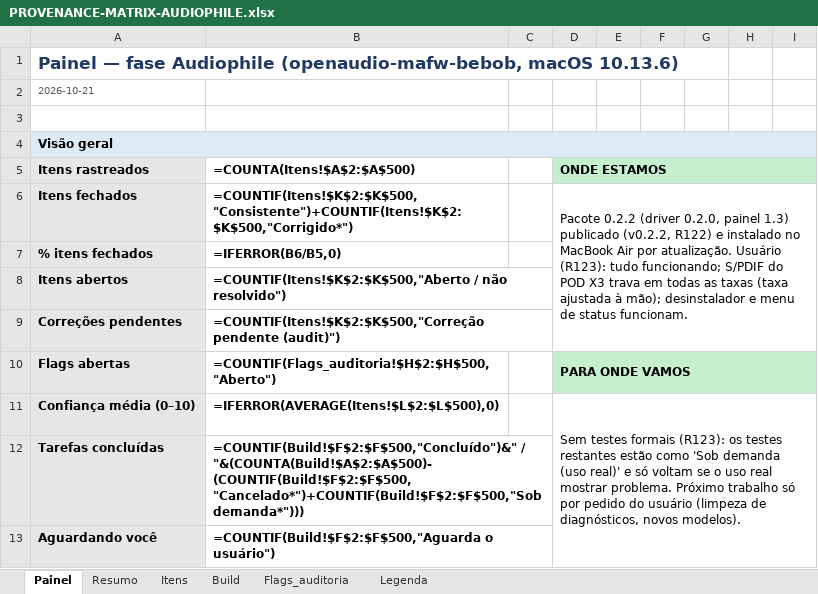
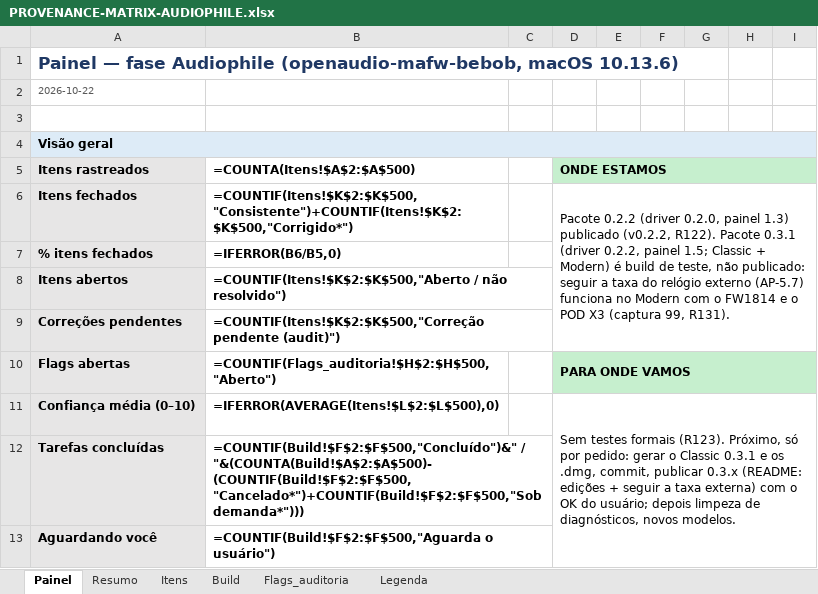
Before and after one commit to bhsardinha/OA-BeBoB-MAFW, an Excel workbook: docs/project/PROVENANCE-MATRIX-AUDIOPHILE.xlsx, sheet Painel, drawn as a sheet; only a part is shown; values as stored, in another font and other column widths than the file's, no borders; formulas without a stored value are shown as written; conditional formats not drawn; the diff names each change by its address in the sheet, - before the commit and + after, or states it on an @@ line.

```diff
--- a/docs/project/PROVENANCE-MATRIX-AUDIOPHILE.xlsx (sheet Painel)
+++ b/docs/project/PROVENANCE-MATRIX-AUDIOPHILE.xlsx (sheet Painel)
-A2: 2026-10-21
+A2: 2026-10-22
-D6: …publicado (v0.2.2, R122) e instalado no MacBook Air por atualização. Usuário (R123): tudo funcionando; S/PDIF do POD X3 trava em todas as taxas (taxa ajustada à mão); desinstalador e menu de status funcionam.
+D6: …publicado (v0.2.2, R122). Pacote 0.3.1 (driver 0.2.2, painel 1.5; Classic + Modern) é build de teste, não publicado: seguir a taxa do relógio externo (AP-5.7) funciona no Modern com o FW1814 e o POD X3 (captura 99, R131).
-D11: …testes formais (R123): os testes restantes estão como 'Sob demanda (uso real)' e só voltam se o uso real mostrar problema. Próximo trabalho só por pedido do usuário (limpeza de diagnósticos, novos modelos).
+D11: …testes formais (R123). Próximo, só por pedido: gerar o Classic 0.3.1 e os .dmg, commit, publicar 0.3.x (README: edições + seguir a taxa externa) com o OK do usuário; depois limpeza de diagnósticos, novos modelos.
```
Also changed, not shown: sheet Build, 36 other files.
